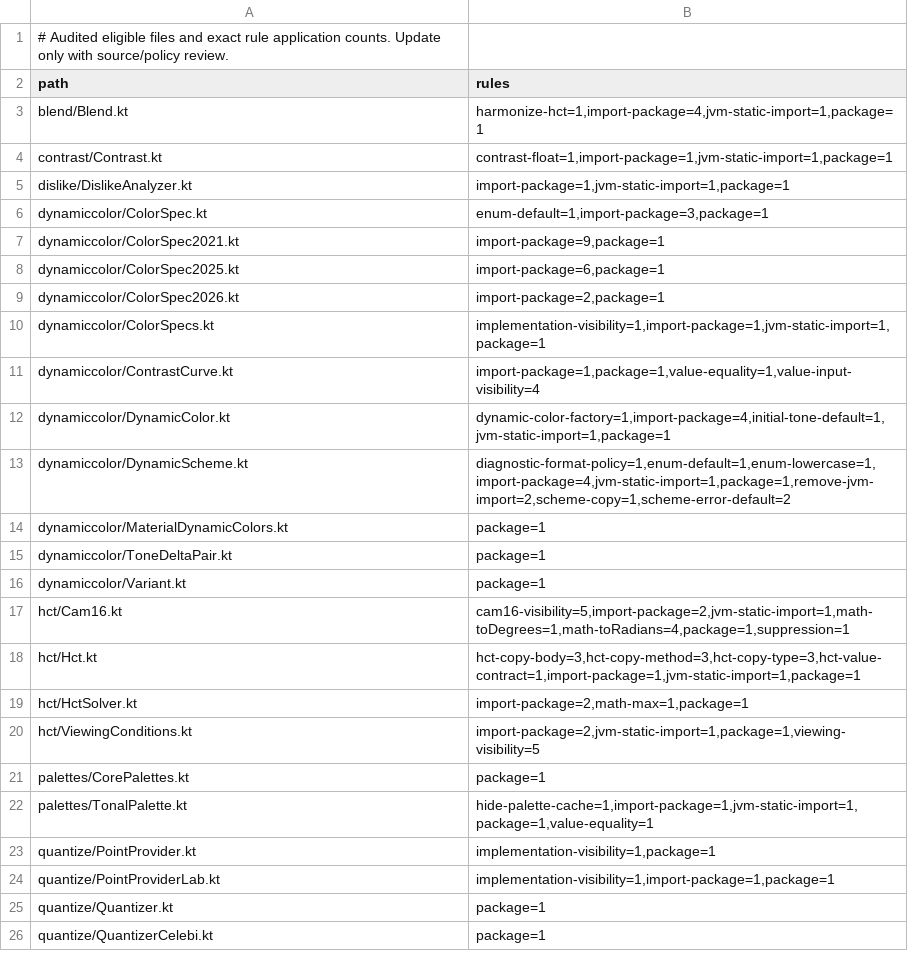
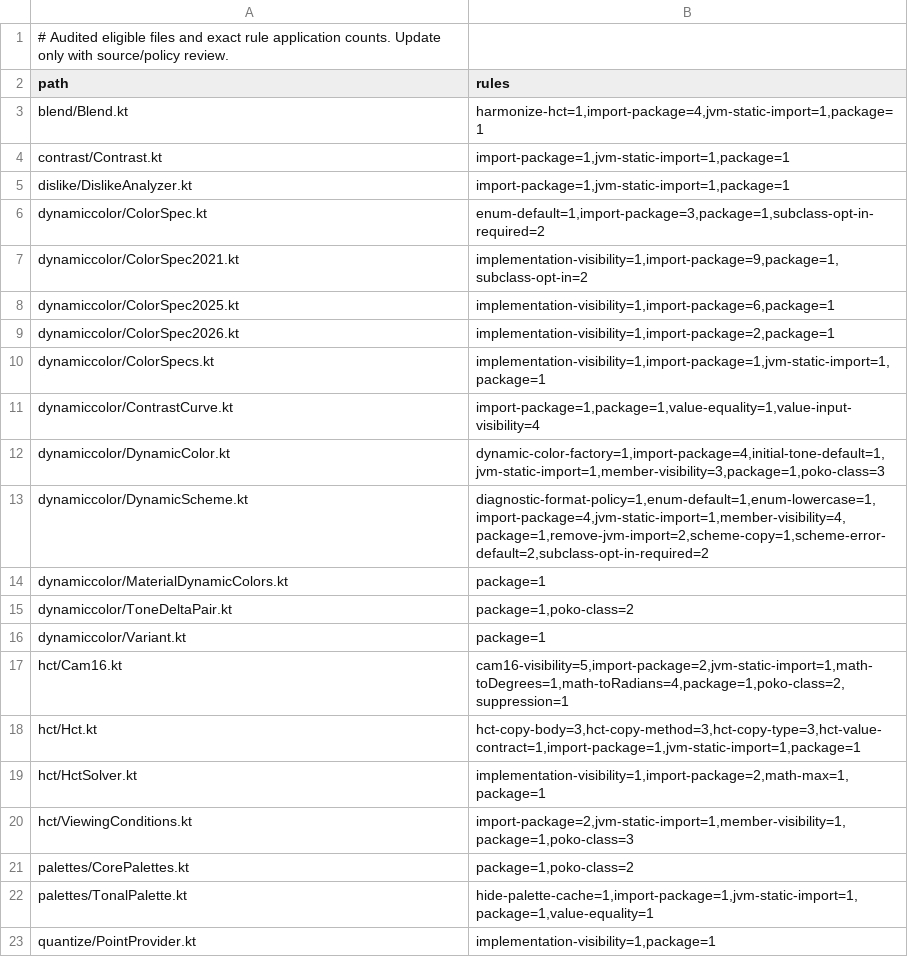
Before and after one commit to jordond/MaterialKolor, a TSV file: tools/mcu-source-transformer/src/main/resources/library-policy-v1.tsv, drawn as a sheet; only a part is shown; the shorter side is filled out with more unchanged rows; the diff covers the shown part only.

Commit message:
feat(mcu)!: freeze the public ABI before the 6.0 beta
- Ship DynamicColor, ToneDeltaPair, CorePalettes, Cam16 and ViewingConditions as Poko classes. DynamicColor keeps an internal copy for the upstream specs, ViewingConditions compares rgbD by content.
- Fail generation on any other public data class.
- Hide ColorSpec2021, ColorSpec2025, ColorSpec2026, HctSolver, the raw ColorUtils math, the DynamicScheme and DynamicColor helpers and the DEFAULT_* constants.
- Drop viewing-visibility so the ViewingConditions intermediates stay internal.
- Require InternalMaterialKolorApi opt-in to subclass ColorSpec or DynamicScheme.
- Drop the Float Contrast and Hct overloads.
- Collapse Score.score into one function with defaults.
- Make Blend.harmonize(Hct, Hct) JvmStatic.
- Place implementation-visibility after KDoc.
- Compile the upstream parity tests as a friend of the library.

```diff
--- a/tools/mcu-source-transformer/src/main/resources/library-policy-v1.tsv
+++ b/tools/mcu-source-transformer/src/main/resources/library-policy-v1.tsv
@@ -3,20 +3,20 @@ path	rules
 blend/Blend.kt	harmonize-hct=1,import-package=4,jvm-static-import=1,package=1
-contrast/Contrast.kt	contrast-float=1,import-package=1,jvm-static-import=1,package=1
+contrast/Contrast.kt	import-package=1,jvm-static-import=1,package=1
 dislike/DislikeAnalyzer.kt	import-package=1,jvm-static-import=1,package=1
-dynamiccolor/ColorSpec.kt	enum-default=1,import-package=3,package=1
-dynamiccolor/ColorSpec2021.kt	import-package=9,package=1
-dynamiccolor/ColorSpec2025.kt	import-package=6,package=1
-dynamiccolor/ColorSpec2026.kt	import-package=2,package=1
+dynamiccolor/ColorSpec.kt	enum-default=1,import-package=3,package=1,subclass-opt-in-required=2
+dynamiccolor/ColorSpec2021.kt	implementation-visibility=1,import-package=9,package=1,subclass-opt-in=2
+dynamiccolor/ColorSpec2025.kt	implementation-visibility=1,import-package=6,package=1
+dynamiccolor/ColorSpec2026.kt	implementation-visibility=1,import-package=2,package=1
 dynamiccolor/ColorSpecs.kt	implementation-visibility=1,import-package=1,jvm-static-import=1,package=1
 dynamiccolor/ContrastCurve.kt	import-package=1,package=1,value-equality=1,value-input-visibility=4
-dynamiccolor/DynamicColor.kt	dynamic-color-factory=1,import-package=4,initial-tone-default=1,jvm-static-import=1,package=1
-dynamiccolor/DynamicScheme.kt	diagnostic-format-policy=1,enum-default=1,enum-lowercase=1,import-package=4,jvm-static-import=1,package=1,remove-jvm-import=2,scheme-copy=1,scheme-error-default=2
+dynamiccolor/DynamicColor.kt	dynamic-color-factory=1,import-package=4,initial-tone-default=1,jvm-static-import=1,member-visibility=3,package=1,poko-class=3
+dynamiccolor/DynamicScheme.kt	diagnostic-format-policy=1,enum-default=1,enum-lowercase=1,import-package=4,jvm-static-import=1,member-visibility=4,package=1,remove-jvm-import=2,scheme-copy=1,scheme-error-default=2,subclass-opt-in-required=2
 dynamiccolor/MaterialDynamicColors.kt	package=1
-dynamiccolor/ToneDeltaPair.kt	package=1
+dynamiccolor/ToneDeltaPair.kt	package=1,poko-class=2
 dynamiccolor/Variant.kt	package=1
-hct/Cam16.kt	cam16-visibility=5,import-package=2,jvm-static-import=1,math-toDegrees=1,math-toRadians=4,package=1,suppression=1
+hct/Cam16.kt	cam16-visibility=5,import-package=2,jvm-static-import=1,math-toDegrees=1,math-toRadians=4,package=1,poko-class=2,suppression=1
 hct/Hct.kt	hct-copy-body=3,hct-copy-method=3,hct-copy-type=3,hct-value-contract=1,import-package=1,jvm-static-import=1,package=1
-hct/HctSolver.kt	import-package=2,math-max=1,package=1
-hct/ViewingConditions.kt	import-package=2,jvm-static-import=1,package=1,viewing-visibility=5
-palettes/CorePalettes.kt	package=1
+hct/HctSolver.kt	implementation-visibility=1,import-package=2,math-max=1,package=1
+hct/ViewingConditions.kt	import-package=2,jvm-static-import=1,member-visibility=1,package=1,poko-class=3
+palettes/CorePalettes.kt	package=1,poko-class=2
 palettes/TonalPalette.kt	hide-palette-cache=1,import-package=1,jvm-static-import=1,package=1,value-equality=1
```
Also changed, not shown: 12 edited cells elsewhere in this file, 11 other files.
